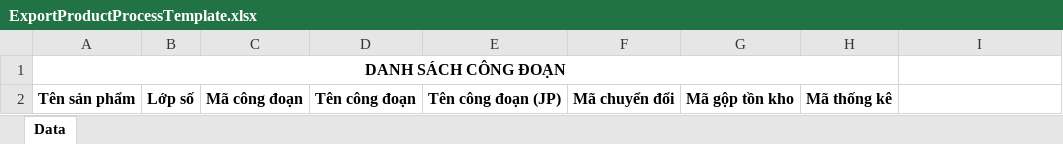
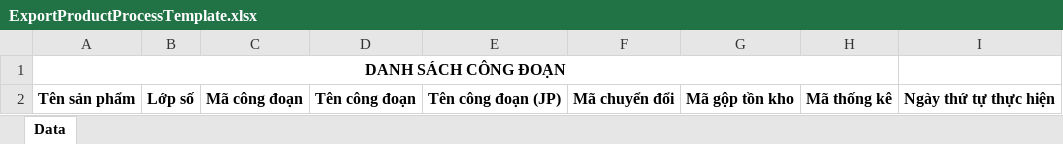
Before and after one commit to kcvn/kvc-wh-be, an Excel workbook: src/main/kotlin/com/kcvn/spm/assets/template/ExportProductProcessTemplate.xlsx, sheet Data, drawn as a sheet; values as stored, in another font and other column widths than the file's, no borders; the diff names each change by its address in the sheet, - before the commit and + after, or states it on an @@ line.

```diff
--- a/src/main/kotlin/com/kcvn/spm/assets/template/ExportProductProcessTemplate.xlsx (sheet Data)
+++ b/src/main/kotlin/com/kcvn/spm/assets/template/ExportProductProcessTemplate.xlsx (sheet Data)
-I2: (empty)
+I2: Ngày thứ tự thực hiện
```
Also changed, not shown: src/main/kotlin/com/kcvn/spm/assets/template/ImportProcessTemplate.xlsx, 5 other files.
